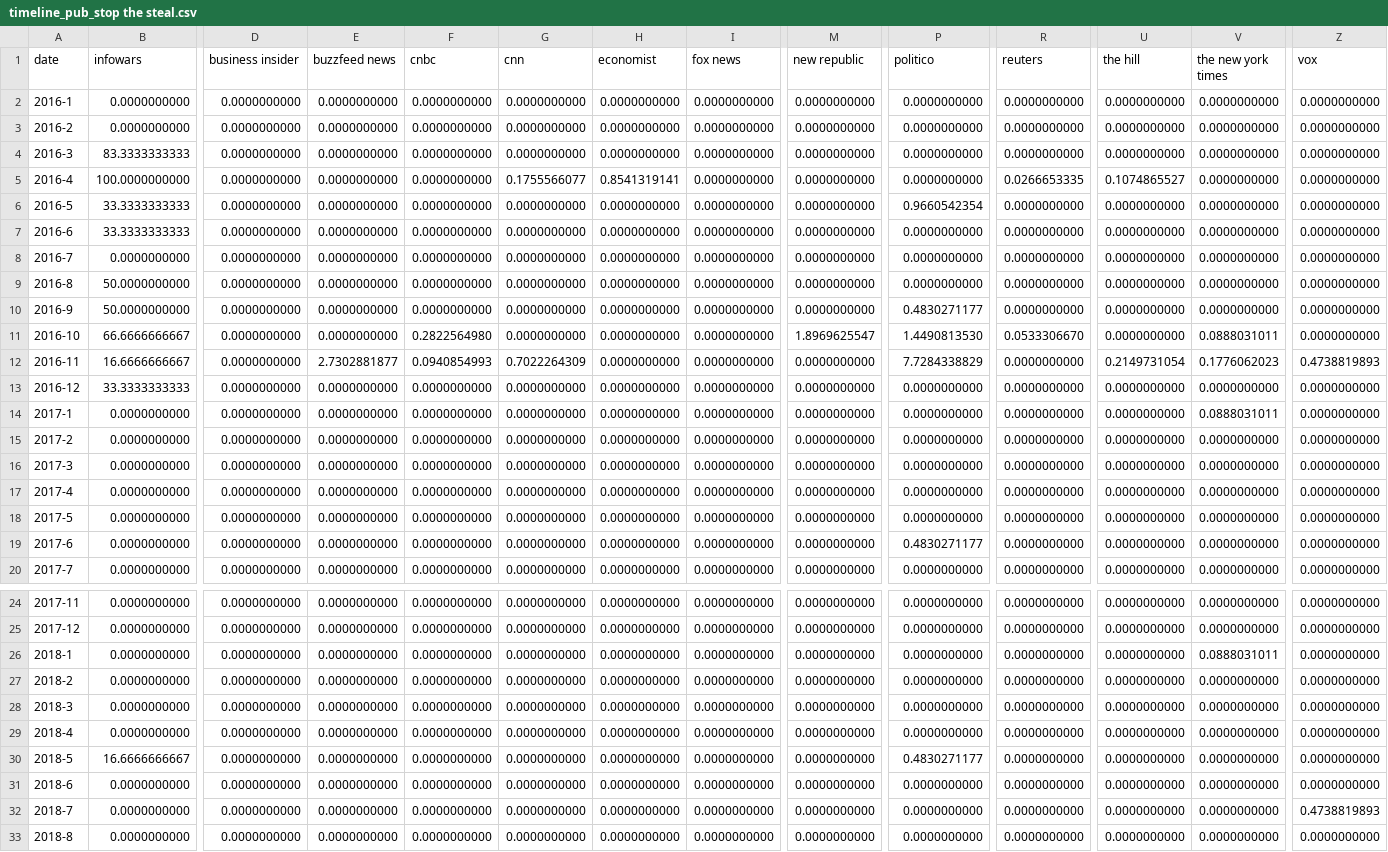
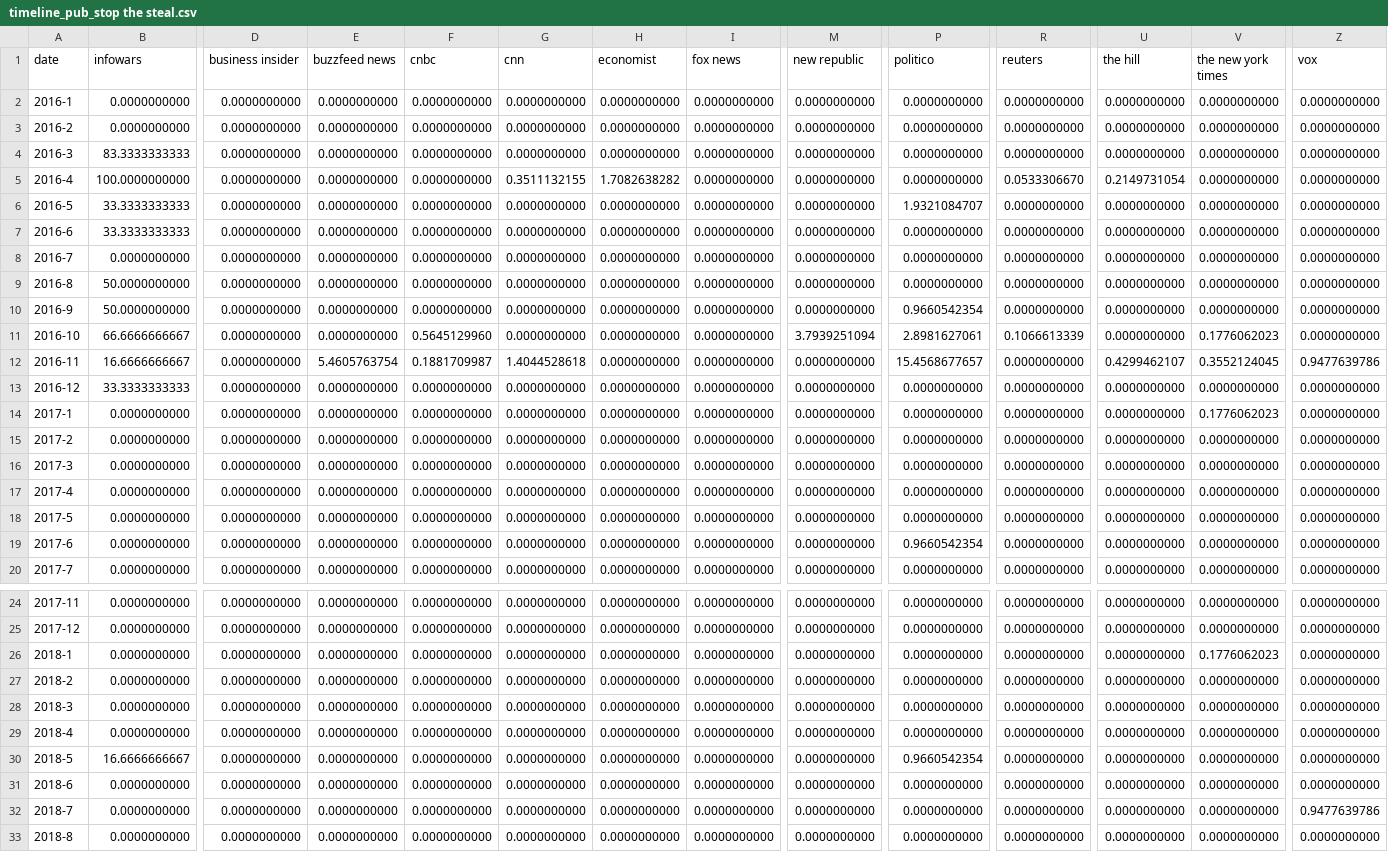
Before and after one commit to com-480-data-visualization/project-2023-ijustvizzed, a CSV file: assets/data/timeline_pub_stop the steal.csv, drawn as a sheet; only a part is shown, gaps mark what is left out; the diff names each change by its address in the sheet, - before the commit and + after, or states it on an @@ line.

```diff
--- a/assets/data/timeline_pub_stop the steal.csv
+++ b/assets/data/timeline_pub_stop the steal.csv
-G5 (cnn): 0.1755566077
+G5 (cnn): 0.3511132155
-H5 (economist): 0.8541319141
+H5 (economist): 1.7082638282
-R5 (reuters): 0.0266653335
+R5 (reuters): 0.0533306670
-U5 (the hill): 0.1074865527
+U5 (the hill): 0.2149731054
-P6 (politico): 0.9660542354
+P6 (politico): 1.9321084707
-P10 (politico): 0.4830271177
+P10 (politico): 0.9660542354
-F11 (cnbc): 0.2822564980
+F11 (cnbc): 0.5645129960
-M11 (new republic): 1.8969625547
+M11 (new republic): 3.7939251094
-P11 (politico): 1.4490813530
+P11 (politico): 2.8981627061
-R11 (reuters): 0.0533306670
+R11 (reuters): 0.1066613339
-V11 (the new york times): 0.0888031011
+V11 (the new york times): 0.1776062023
-E12 (buzzfeed news): 2.7302881877
+E12 (buzzfeed news): 5.4605763754
-F12 (cnbc): 0.0940854993
+F12 (cnbc): 0.1881709987
-G12 (cnn): 0.7022264309
+G12 (cnn): 1.4044528618
-P12 (politico): 7.7284338829
+P12 (politico): 15.4568677657
-U12 (the hill): 0.2149731054
+U12 (the hill): 0.4299462107
-V12 (the new york times): 0.1776062023
+V12 (the new york times): 0.3552124045
-Z12 (vox): 0.4738819893
+Z12 (vox): 0.9477639786
-V14 (the new york times): 0.0888031011
+V14 (the new york times): 0.1776062023
-P19 (politico): 0.4830271177
+P19 (politico): 0.9660542354
-V26 (the new york times): 0.0888031011
+V26 (the new york times): 0.1776062023
-P30 (politico): 0.4830271177
+P30 (politico): 0.9660542354
-Z32 (vox): 0.4738819893
+Z32 (vox): 0.9477639786
```
Also changed, not shown: assets/data/timeline_pub_chemtrails.csv, assets/data/timeline_pub_coronavirus.csv, 9 other files.
